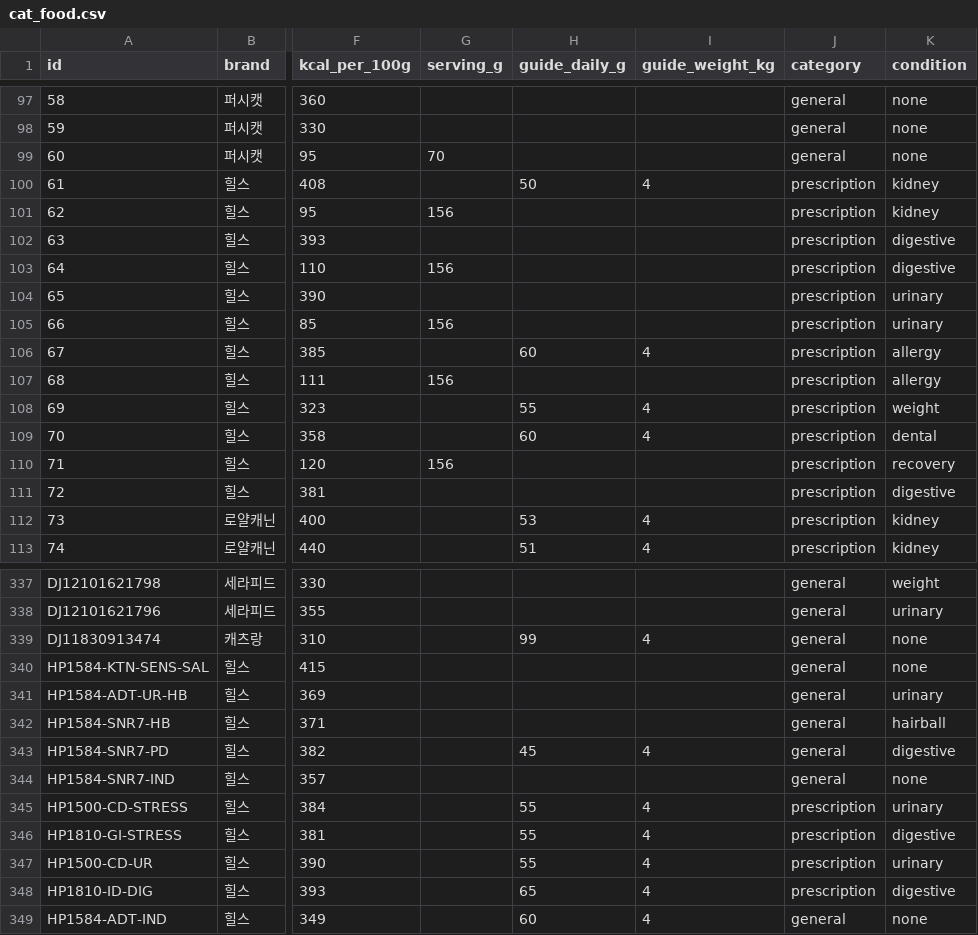
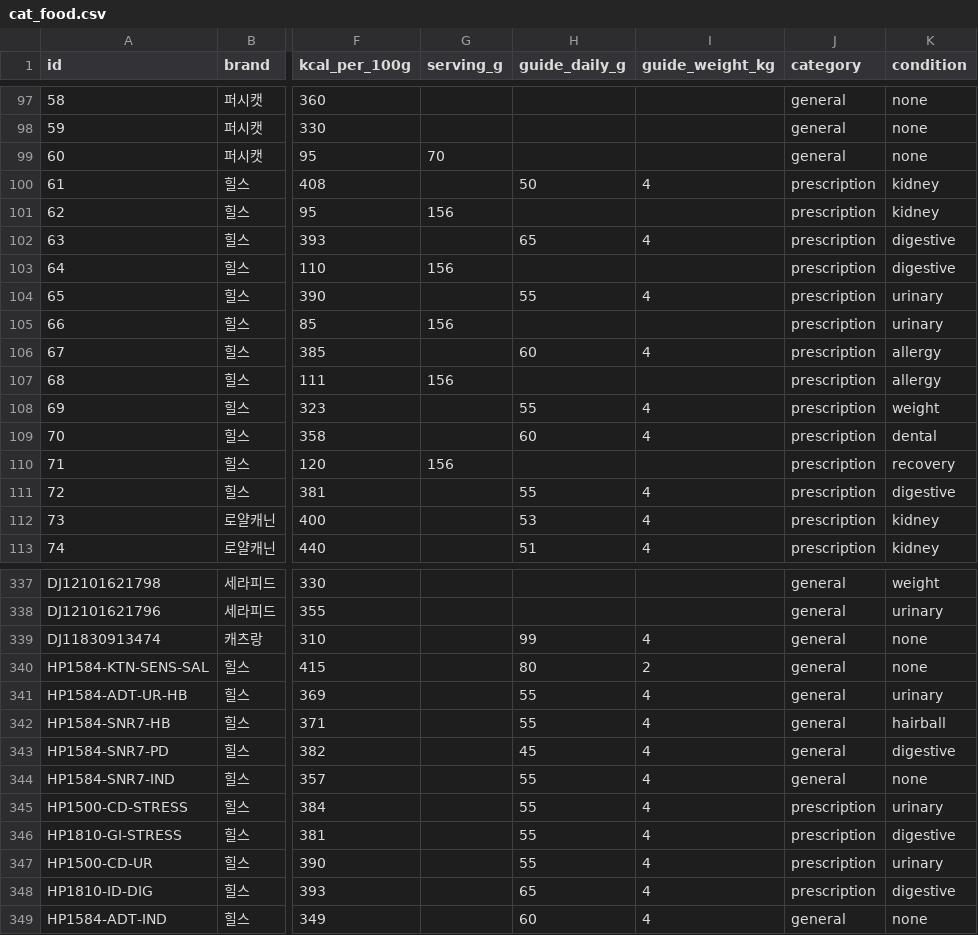
Before and after one commit to totald369/mycat, a CSV file: prisma/cat_food.csv, drawn as a sheet; only a part is shown, gaps mark what is left out; the diff covers the shown part only; the diff names each change by its address in the sheet, - before the commit and + after, or states it on an @@ line.

```diff
--- a/prisma/cat_food.csv
+++ b/prisma/cat_food.csv
-H102 (guide_daily_g): (empty)
+H102 (guide_daily_g): 65
-I102 (guide_weight_kg): (empty)
+I102 (guide_weight_kg): 4
-H104 (guide_daily_g): (empty)
+H104 (guide_daily_g): 55
-I104 (guide_weight_kg): (empty)
+I104 (guide_weight_kg): 4
-H111 (guide_daily_g): (empty)
+H111 (guide_daily_g): 55
-I111 (guide_weight_kg): (empty)
+I111 (guide_weight_kg): 4
-H340 (guide_daily_g): (empty)
+H340 (guide_daily_g): 80
-I340 (guide_weight_kg): (empty)
+I340 (guide_weight_kg): 2
-H341:H342 (guide_daily_g): (empty)
+H341:H342 (guide_daily_g): 55
-I341:I342 (guide_weight_kg): (empty)
+I341:I342 (guide_weight_kg): 4
-H344 (guide_daily_g): (empty)
+H344 (guide_daily_g): 55
-I344 (guide_weight_kg): (empty)
+I344 (guide_weight_kg): 4
```
Also changed, not shown: 22 edited cells elsewhere in this file, 5 other files.
